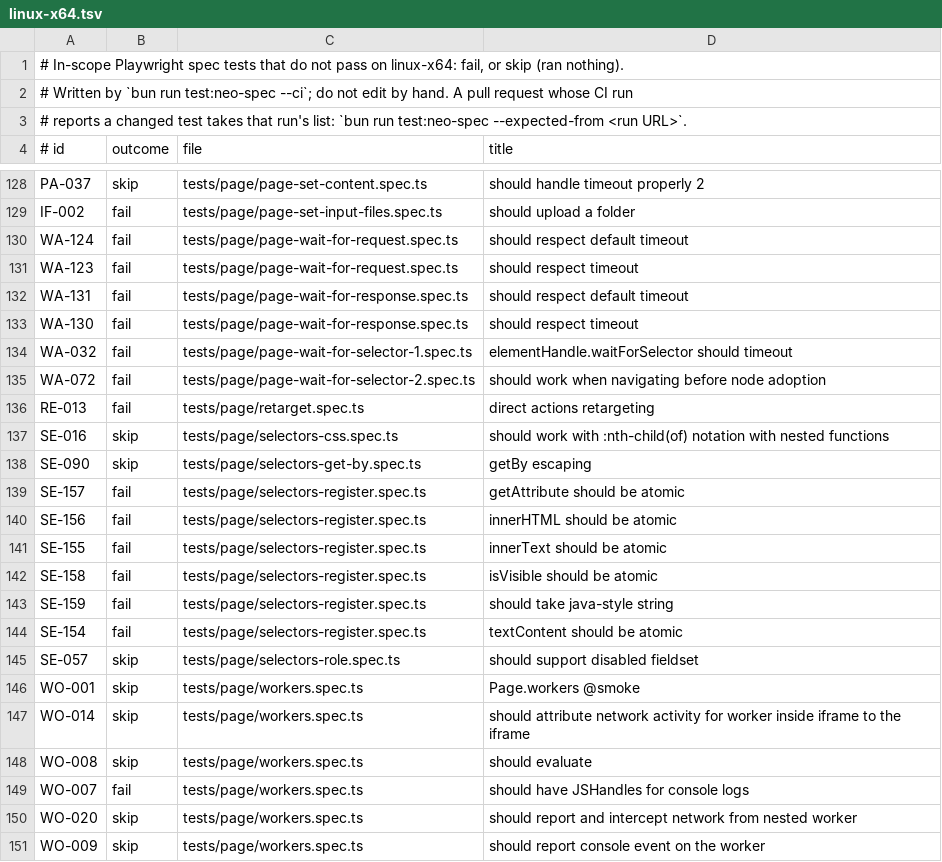
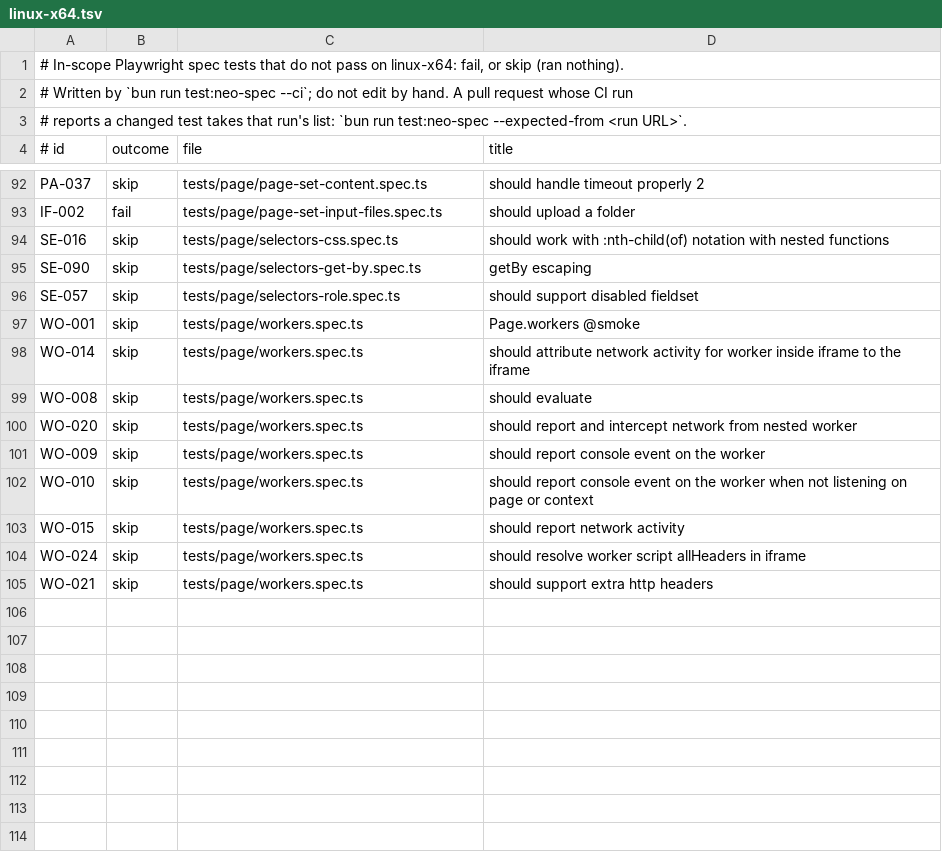
Before and after one commit to browseros-ai/BrowserOS, a TSV file: packages/browseros-agent/crates/neo-sdk/neo-playwright-tests/node/expected/linux-x64.tsv, drawn as a sheet; only a part is shown, gaps mark what is left out; the shorter side is filled out with more unchanged rows; the diff covers the shown part only.

Commit message:
test(neo-spec): adopt Linux expectations after decision exclusions

```diff
--- a/packages/browseros-agent/crates/neo-sdk/neo-playwright-tests/node/expected/linux-x64.tsv
+++ b/packages/browseros-agent/crates/neo-sdk/neo-playwright-tests/node/expected/linux-x64.tsv
@@ -129,17 +93,4 @@ PA-037	skip	tests/page/page-set-content.spec.ts	should handle timeout properly 2
 IF-002	fail	tests/page/page-set-input-files.spec.ts	should upload a folder
-WA-124	fail	tests/page/page-wait-for-request.spec.ts	should respect default timeout
-WA-123	fail	tests/page/page-wait-for-request.spec.ts	should respect timeout
-WA-131	fail	tests/page/page-wait-for-response.spec.ts	should respect default timeout
-WA-130	fail	tests/page/page-wait-for-response.spec.ts	should respect timeout
-WA-032	fail	tests/page/page-wait-for-selector-1.spec.ts	elementHandle.waitForSelector should timeout
-WA-072	fail	tests/page/page-wait-for-selector-2.spec.ts	should work when navigating before node adoption
-RE-013	fail	tests/page/retarget.spec.ts	direct actions retargeting
 SE-016	skip	tests/page/selectors-css.spec.ts	should work with :nth-child(of) notation with nested functions
 SE-090	skip	tests/page/selectors-get-by.spec.ts	getBy escaping
-SE-157	fail	tests/page/selectors-register.spec.ts	getAttribute should be atomic
-SE-156	fail	tests/page/selectors-register.spec.ts	innerHTML should be atomic
-SE-155	fail	tests/page/selectors-register.spec.ts	innerText should be atomic
-SE-158	fail	tests/page/selectors-register.spec.ts	isVisible should be atomic
-SE-159	fail	tests/page/selectors-register.spec.ts	should take java-style string
-SE-154	fail	tests/page/selectors-register.spec.ts	textContent should be atomic
 SE-057	skip	tests/page/selectors-role.spec.ts	should support disabled fieldset
@@ -148,3 +99,2 @@ WO-014	skip	tests/page/workers.spec.ts	should attribute network activity for wor
 WO-008	skip	tests/page/workers.spec.ts	should evaluate
-WO-007	fail	tests/page/workers.spec.ts	should have JSHandles for console logs
 WO-020	skip	tests/page/workers.spec.ts	should report and intercept network from nested worker
```
Also changed, not shown: 36 removed rows elsewhere in this file.
